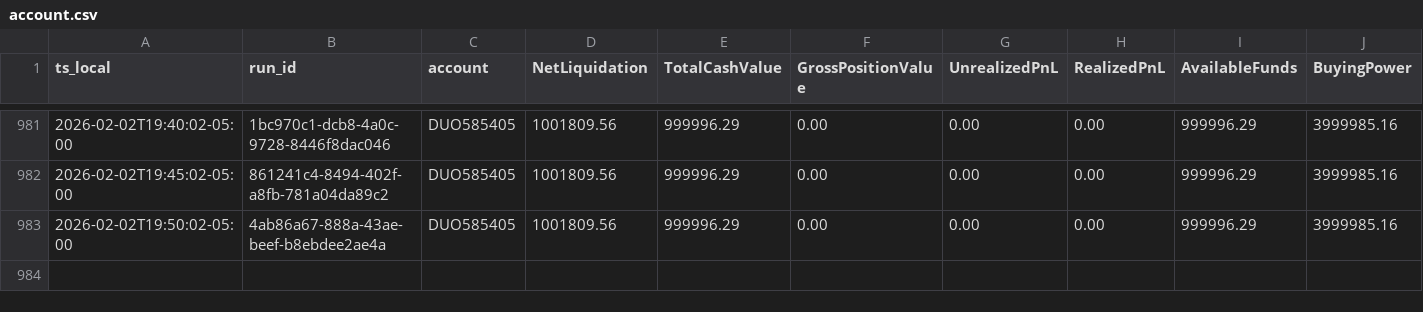
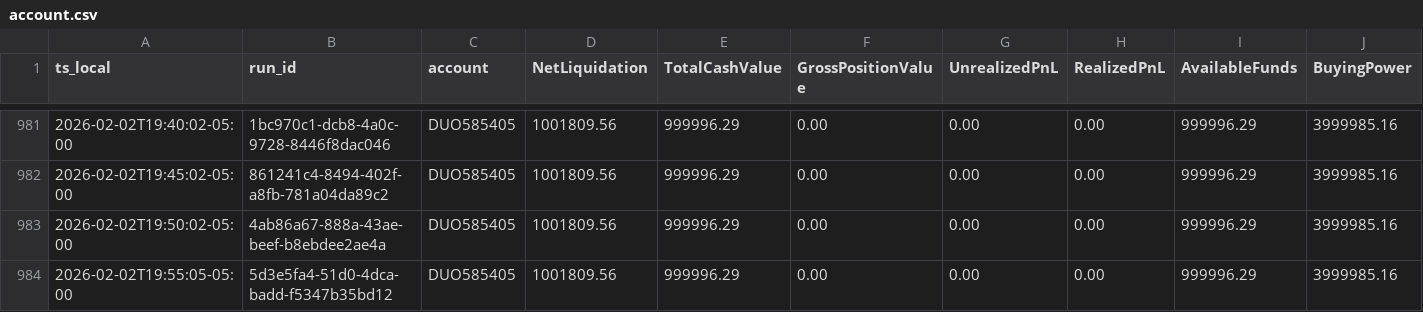
Before and after one commit to martinstabler-bit/IBKR_MeanReversion_Bot, a CSV file: analytics/logs/account.csv, drawn as a sheet; only a part is shown, gaps mark what is left out; rows hold the shown columns only; the diff names each change by its address in the sheet, - before the commit and + after, or states it on an @@ line.

```diff
--- a/analytics/logs/account.csv
+++ b/analytics/logs/account.csv
+row 984: 2026-02-02T19:55:05-05:00 | 5d3e5fa4-51d0-4dca-badd-f5347b35bd12 | DUO585405 | 1001809.56 | 999996.29 | 0.00 | 0.00 | 0.00 | 999996.29 | 3999985.16
```
Also changed, not shown: analytics/logs/runs.csv.
